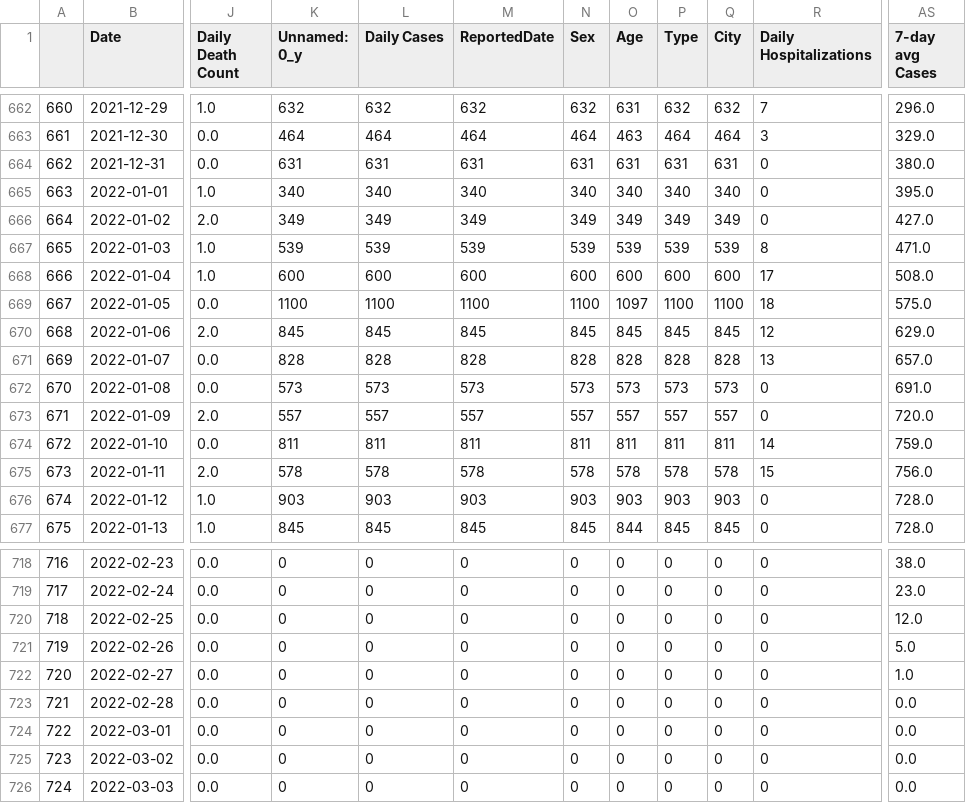
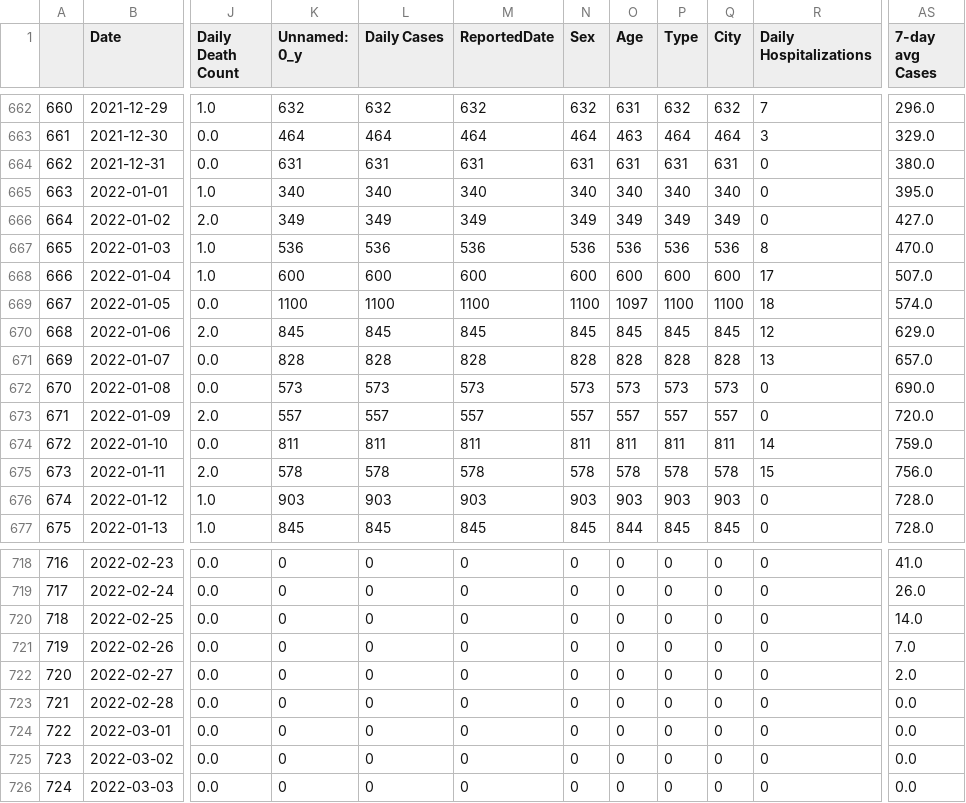
Before and after one commit to codyish/larimer_covid, a CSV file: combo_df_backup.csv, drawn as a sheet; only a part is shown, gaps mark what is left out; the diff covers the shown part only; the diff names each change by its address in the sheet, - before the commit and + after, or states it on an @@ line.

```diff
--- a/combo_df_backup.csv
+++ b/combo_df_backup.csv
-K667 (Unnamed: 0_y): 539
+K667 (Unnamed: 0_y): 536
-L667 (Daily Cases): 539
+L667 (Daily Cases): 536
-M667 (ReportedDate): 539
+M667 (ReportedDate): 536
-N667 (Sex): 539
+N667 (Sex): 536
-O667 (Age): 539
+O667 (Age): 536
-P667 (Type): 539
+P667 (Type): 536
-Q667 (City): 539
+Q667 (City): 536
-AS667 (7-day avg Cases): 471.0
+AS667 (7-day avg Cases): 470.0
-AS668 (7-day avg Cases): 508.0
+AS668 (7-day avg Cases): 507.0
-AS669 (7-day avg Cases): 575.0
+AS669 (7-day avg Cases): 574.0
-AS672 (7-day avg Cases): 691.0
+AS672 (7-day avg Cases): 690.0
-AS718 (7-day avg Cases): 38.0
+AS718 (7-day avg Cases): 41.0
-AS719 (7-day avg Cases): 23.0
+AS719 (7-day avg Cases): 26.0
-AS720 (7-day avg Cases): 12.0
+AS720 (7-day avg Cases): 14.0
-AS721 (7-day avg Cases): 5.0
+AS721 (7-day avg Cases): 7.0
-AS722 (7-day avg Cases): 1.0
+AS722 (7-day avg Cases): 2.0
```
Also changed, not shown: 60 edited cells elsewhere in this file, 7 other files.
